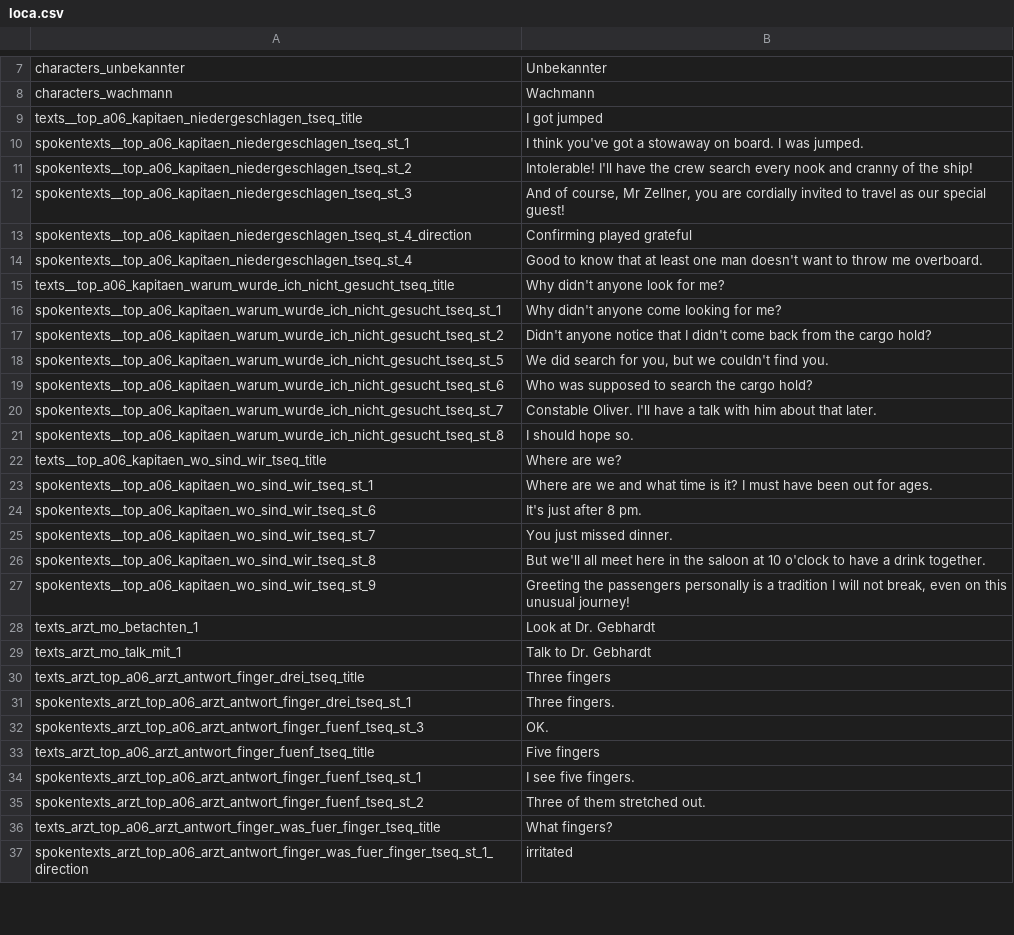
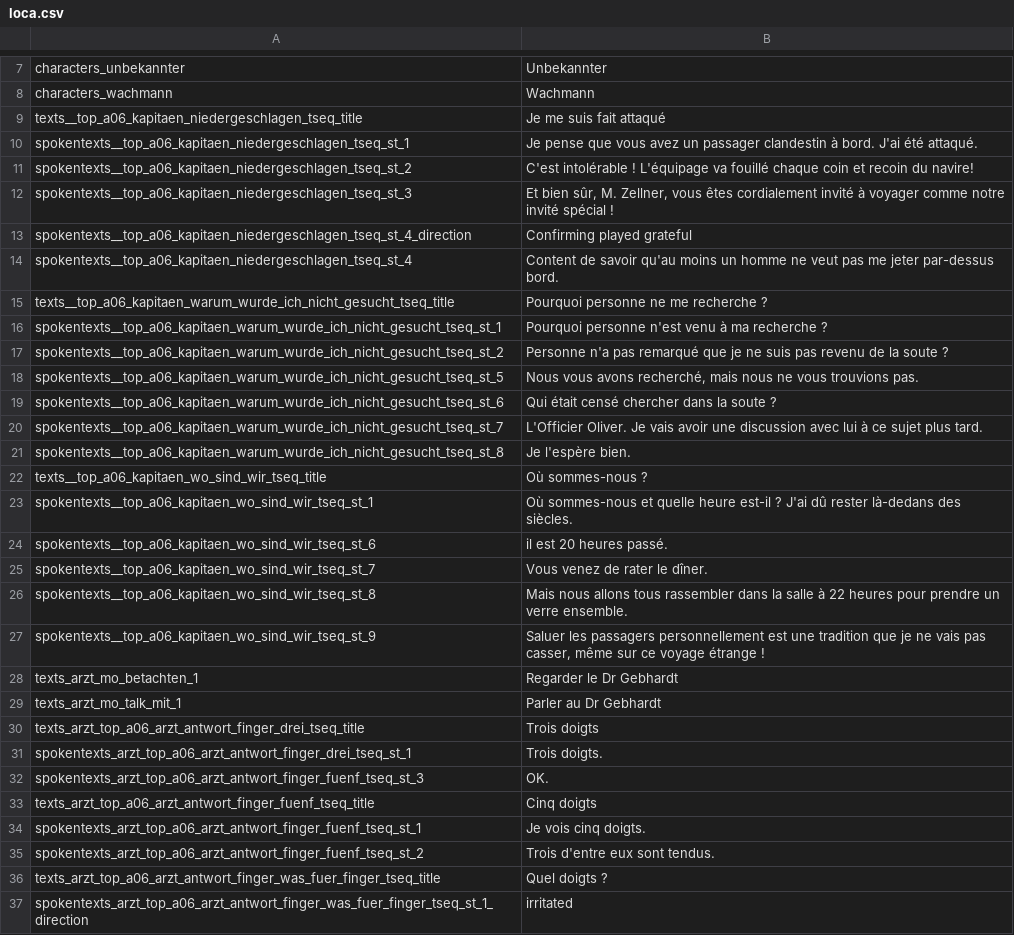
Before and after one commit to Smash15195/Traduction-Francaise-The-Raven---Chapter-1---The-Eye-of-the-Sphinx, a CSV file: lang/fr/text/abschnitt_06/loca.csv, drawn as a sheet; only a part is shown, gaps mark what is left out; the diff covers the shown part only.

```diff
--- a/lang/fr/text/abschnitt_06/loca.csv
+++ b/lang/fr/text/abschnitt_06/loca.csv
@@ -8,30 +8,30 @@ characters_unbekannter;Unbekannter
 characters_wachmann;Wachmann
-texts__top_a06_kapitaen_niedergeschlagen_tseq_title;I got jumped
-spokentexts__top_a06_kapitaen_niedergeschlagen_tseq_st_1;I think you've got a stowaway on board. I was jumped.
-spokentexts__top_a06_kapitaen_niedergeschlagen_tseq_st_2;Intolerable! I'll have the crew search every nook and cranny of the ship!
-spokentexts__top_a06_kapitaen_niedergeschlagen_tseq_st_3;And of course, Mr Zellner, you are cordially invited to travel as our special guest!
+texts__top_a06_kapitaen_niedergeschlagen_tseq_title;Je me suis fait attaqué
+spokentexts__top_a06_kapitaen_niedergeschlagen_tseq_st_1;Je pense que vous avez un passager clandestin à bord. J'ai été attaqué.
+spokentexts__top_a06_kapitaen_niedergeschlagen_tseq_st_2;C'est intolérable ! L'équipage va fouillé chaque coin et recoin du navire!
+spokentexts__top_a06_kapitaen_niedergeschlagen_tseq_st_3;Et bien sûr, M. Zellner, vous êtes cordialement invité à voyager comme notre invité spécial !
 spokentexts__top_a06_kapitaen_niedergeschlagen_tseq_st_4_direction;Confirming played grateful
-spokentexts__top_a06_kapitaen_niedergeschlagen_tseq_st_4;Good to know that at least one man doesn't want to throw me overboard.
-texts__top_a06_kapitaen_warum_wurde_ich_nicht_gesucht_tseq_title;Why didn't anyone look for me?
-spokentexts__top_a06_kapitaen_warum_wurde_ich_nicht_gesucht_tseq_st_1;Why didn't anyone come looking for me?
-spokentexts__top_a06_kapitaen_warum_wurde_ich_nicht_gesucht_tseq_st_2;Didn't anyone notice that I didn't come back from the cargo hold?
-spokentexts__top_a06_kapitaen_warum_wurde_ich_nicht_gesucht_tseq_st_5;We did search for you, but we couldn't find you.
-spokentexts__top_a06_kapitaen_warum_wurde_ich_nicht_gesucht_tseq_st_6;Who was supposed to search the cargo hold?
-spokentexts__top_a06_kapitaen_warum_wurde_ich_nicht_gesucht_tseq_st_7;Constable Oliver. I'll have a talk with him about that later.
-spokentexts__top_a06_kapitaen_warum_wurde_ich_nicht_gesucht_tseq_st_8;I should hope so.
-texts__top_a06_kapitaen_wo_sind_wir_tseq_title;Where are we?
-spokentexts__top_a06_kapitaen_wo_sind_wir_tseq_st_1;Where are we and what time is it? I must have been out for ages.
-spokentexts__top_a06_kapitaen_wo_sind_wir_tseq_st_6;It's just after 8 pm.
-spokentexts__top_a06_kapitaen_wo_sind_wir_tseq_st_7;You just missed dinner.
-spokentexts__top_a06_kapitaen_wo_sind_wir_tseq_st_8;But we'll all meet here in the saloon at 10 o'clock to have a drink together.
-spokentexts__top_a06_kapitaen_wo_sind_wir_tseq_st_9;Greeting the passengers personally is a tradition I will not break, even on this unusual journey!
-texts_arzt_mo_betachten_1;Look at Dr. Gebhardt
-texts_arzt_mo_talk_mit_1;Talk to Dr. Gebhardt
-texts_arzt_top_a06_arzt_antwort_finger_drei_tseq_title;Three fingers
-spokentexts_arzt_top_a06_arzt_antwort_finger_drei_tseq_st_1;Three fingers.
+spokentexts__top_a06_kapitaen_niedergeschlagen_tseq_st_4;Content de savoir qu'au moins un homme ne veut pas me jeter par-dessus bord.
+texts__top_a06_kapitaen_warum_wurde_ich_nicht_gesucht_tseq_title;Pourquoi personne ne me recherche ?
+spokentexts__top_a06_kapitaen_warum_wurde_ich_nicht_gesucht_tseq_st_1;Pourquoi personne n'est venu à ma recherche ?
+spokentexts__top_a06_kapitaen_warum_wurde_ich_nicht_gesucht_tseq_st_2;Personne n'a pas remarqué que je ne suis pas revenu de la soute ?
+spokentexts__top_a06_kapitaen_warum_wurde_ich_nicht_gesucht_tseq_st_5;Nous vous avons recherché, mais nous ne vous trouvions pas.
+spokentexts__top_a06_kapitaen_warum_wurde_ich_nicht_gesucht_tseq_st_6;Qui était censé chercher dans la soute ?
+spokentexts__top_a06_kapitaen_warum_wurde_ich_nicht_gesucht_tseq_st_7;L'Officier Oliver. Je vais avoir une discussion avec lui à ce sujet plus tard.
+spokentexts__top_a06_kapitaen_warum_wurde_ich_nicht_gesucht_tseq_st_8;Je l'espère bien.
+texts__top_a06_kapitaen_wo_sind_wir_tseq_title;Où sommes-nous ?
+spokentexts__top_a06_kapitaen_wo_sind_wir_tseq_st_1;Où sommes-nous et quelle heure est-il ? J'ai dû rester là-dedans des siècles.
+spokentexts__top_a06_kapitaen_wo_sind_wir_tseq_st_6;il est 20 heures passé.
+spokentexts__top_a06_kapitaen_wo_sind_wir_tseq_st_7;Vous venez de rater le dîner.
+spokentexts__top_a06_kapitaen_wo_sind_wir_tseq_st_8;Mais nous allons tous rassembler dans la salle à 22 heures pour prendre un verre ensemble.
+spokentexts__top_a06_kapitaen_wo_sind_wir_tseq_st_9;Saluer les passagers personnellement est une tradition que je ne vais pas casser, même sur ce voyage étrange !
+texts_arzt_mo_betachten_1;Regarder le Dr Gebhardt
+texts_arzt_mo_talk_mit_1;Parler au Dr Gebhardt
+texts_arzt_top_a06_arzt_antwort_finger_drei_tseq_title;Trois doigts
+spokentexts_arzt_top_a06_arzt_antwort_finger_drei_tseq_st_1;Trois doigts.
 spokentexts_arzt_top_a06_arzt_antwort_finger_fuenf_tseq_st_3;OK.
-texts_arzt_top_a06_arzt_antwort_finger_fuenf_tseq_title;Five fingers
-spokentexts_arzt_top_a06_arzt_antwort_finger_fuenf_tseq_st_1;I see five fingers.
-spokentexts_arzt_top_a06_arzt_antwort_finger_fuenf_tseq_st_2;Three of them stretched out.
-texts_arzt_top_a06_arzt_antwort_finger_was_fuer_finger_tseq_title;What fingers?
+texts_arzt_top_a06_arzt_antwort_finger_fuenf_tseq_title;Cinq doigts
+spokentexts_arzt_top_a06_arzt_antwort_finger_fuenf_tseq_st_1;Je vois cinq doigts.
+spokentexts_arzt_top_a06_arzt_antwort_finger_fuenf_tseq_st_2;Trois d'entre eux sont tendus.
+texts_arzt_top_a06_arzt_antwort_finger_was_fuer_finger_tseq_title;Quel doigts ?
 spokentexts_arzt_top_a06_arzt_antwort_finger_was_fuer_finger_tseq_st_1_direction;irritated
```
Also changed, not shown: 111 edited cells elsewhere in this file.
